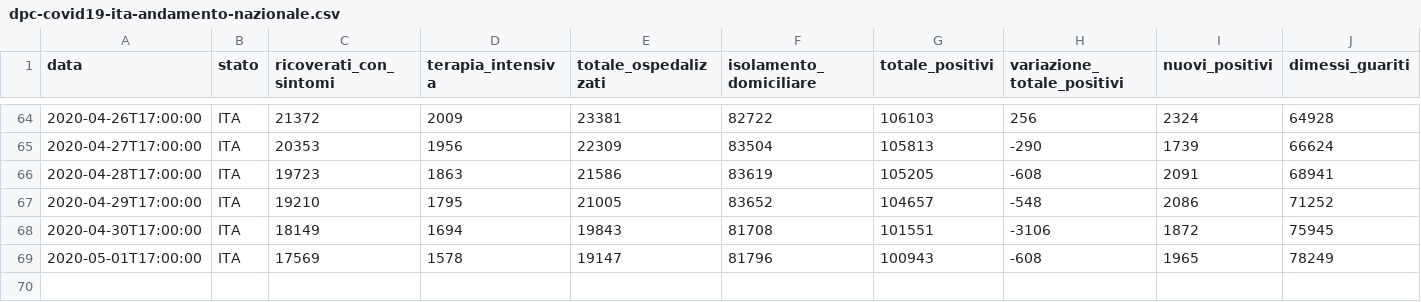
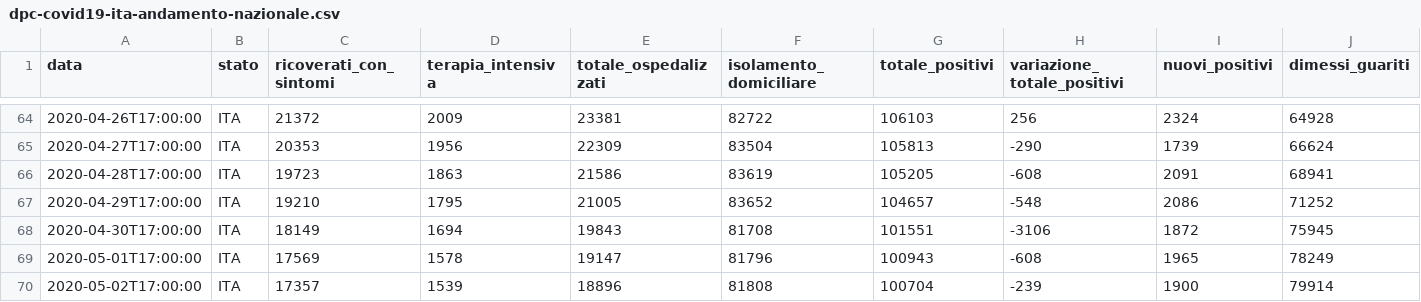
Before and after one commit to vip1607/COVID-19, a CSV file: dati-andamento-nazionale/dpc-covid19-ita-andamento-nazionale.csv, drawn as a sheet; only a part is shown, gaps mark what is left out; rows hold the shown columns only; the diff names each change by its address in the sheet, - before the commit and + after, or states it on an @@ line.

```diff
--- a/dati-andamento-nazionale/dpc-covid19-ita-andamento-nazionale.csv
+++ b/dati-andamento-nazionale/dpc-covid19-ita-andamento-nazionale.csv
+row 70: 2020-05-02T17:00:00 | ITA | 17357 | 1539 | 18896 | 81808 | 100704 | -239 | 1900 | 79914
```
Also changed, not shown: dati-regioni/dpc-covid19-ita-regioni.csv, 12 other files.
